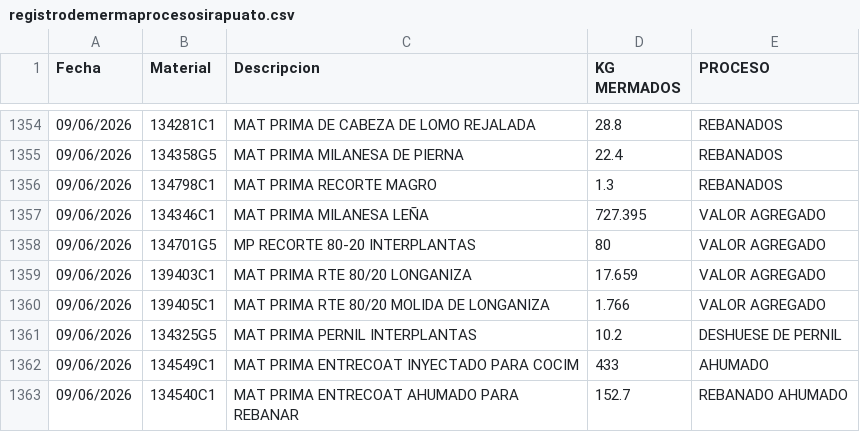
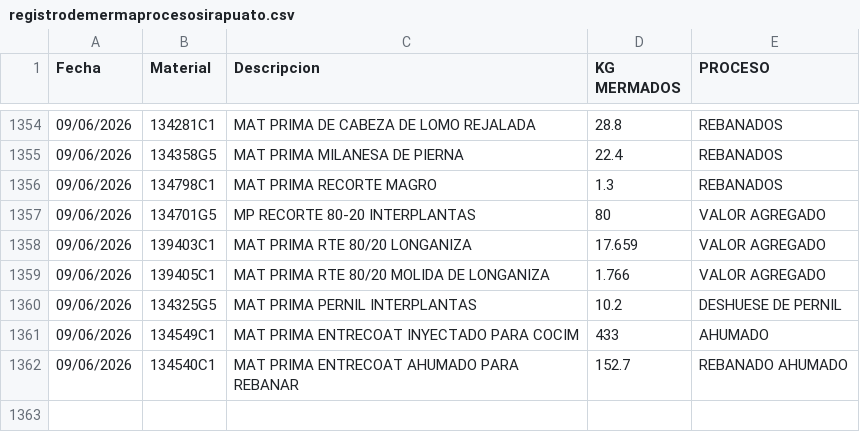
Before and after one commit to rosaliolh/basedatos, a CSV file: registrodemermaprocesosirapuato.csv, drawn as a sheet; only a part is shown, gaps mark what is left out; the diff names each change by its address in the sheet, - before the commit and + after, or states it on an @@ line.

Commit message:
Update registrodemermaprocesosirapuato.csv

```diff
--- a/registrodemermaprocesosirapuato.csv
+++ b/registrodemermaprocesosirapuato.csv
-row 1357: 09/06/2026 | 134346C1 | MAT PRIMA MILANESA LEÑA | 727.395 | VALOR AGREGADO
```
